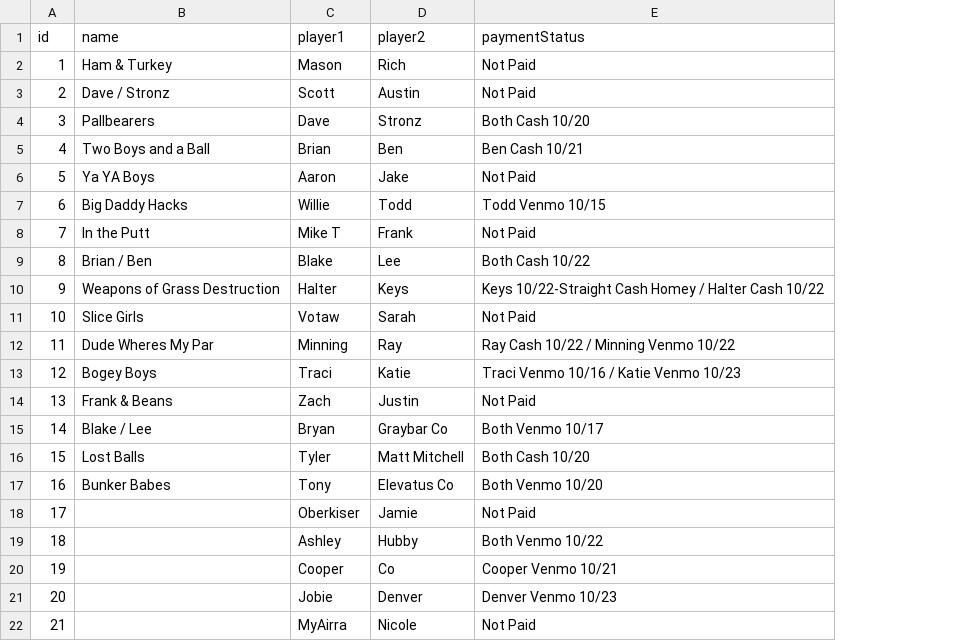
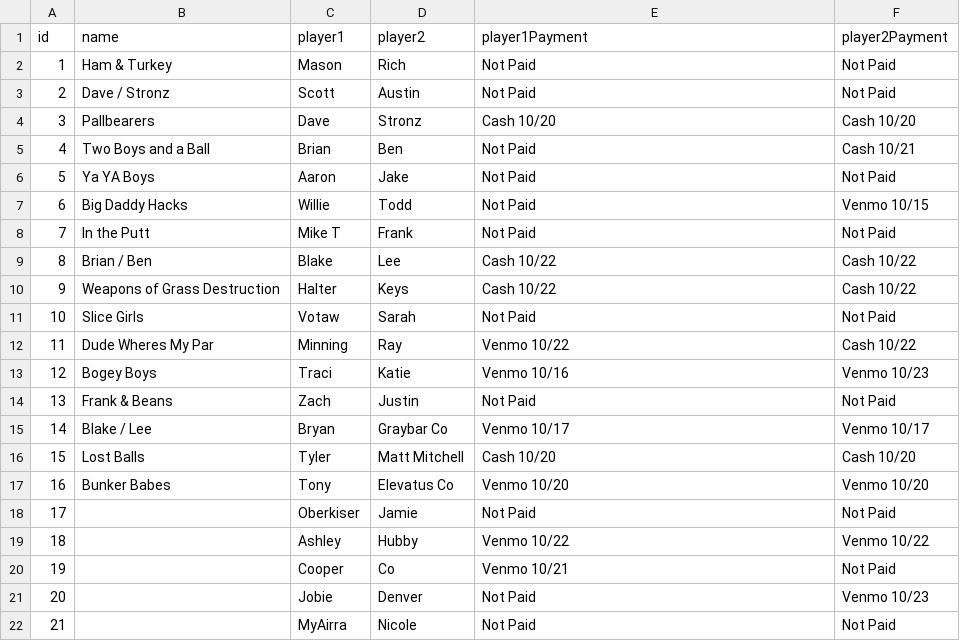
Before and after one commit to afishlax/golf-league-dashboard, a CSV file: server/data/teams.csv, drawn as a sheet; the diff names each change by its address in the sheet, - before the commit and + after, or states it on an @@ line.

```diff
--- a/server/data/teams.csv
+++ b/server/data/teams.csv
+column F (player2Payment), rows 2-22: Not Paid | Not Paid | Cash 10/20 | Cash 10/21 | Not Paid | Venmo 10/15 | Not Paid | Cash 10/22 | Cash 10/22 | Not Paid | Cash 10/22 | Venmo 10/23 | Not Paid | Venmo 10/17 | Cash 10/20 | Venmo 10/20 | Not Paid | Venmo 10/22 | Not Paid | Venmo 10/23 | Not Paid
-E1: paymentStatus
+E1: player1Payment
-E4 (player1Payment): Both Cash 10/20
+E4 (player1Payment): Cash 10/20
-E5 (player1Payment): Ben Cash 10/21
+E5 (player1Payment): Not Paid
-E7 (player1Payment): Todd Venmo 10/15
+E7 (player1Payment): Not Paid
-E9 (player1Payment): Both Cash 10/22
+E9 (player1Payment): Cash 10/22
-E10 (player1Payment): Keys 10/22-Straight Cash Homey / Halter Cash 10/22
+E10 (player1Payment): Cash 10/22
-E12 (player1Payment): Ray Cash 10/22 / Minning Venmo 10/22
+E12 (player1Payment): Venmo 10/22
-E13 (player1Payment): Traci Venmo 10/16 / Katie Venmo 10/23
+E13 (player1Payment): Venmo 10/16
-E15 (player1Payment): Both Venmo 10/17
+E15 (player1Payment): Venmo 10/17
-E16 (player1Payment): Both Cash 10/20
+E16 (player1Payment): Cash 10/20
-E17 (player1Payment): Both Venmo 10/20
+E17 (player1Payment): Venmo 10/20
-E19 (player1Payment): Both Venmo 10/22
+E19 (player1Payment): Venmo 10/22
-E20 (player1Payment): Cooper Venmo 10/21
+E20 (player1Payment): Venmo 10/21
-E21 (player1Payment): Denver Venmo 10/23
+E21 (player1Payment): Not Paid
```
Also changed, not shown: 4 other files.
